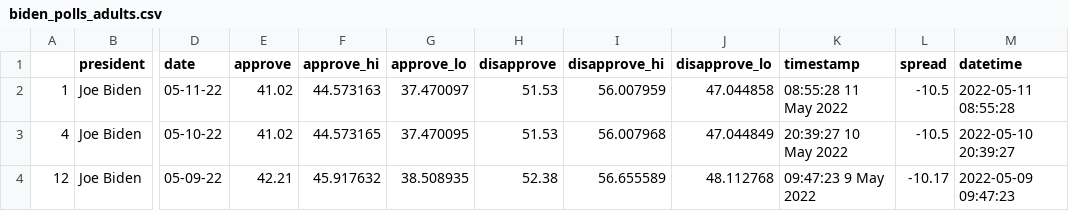
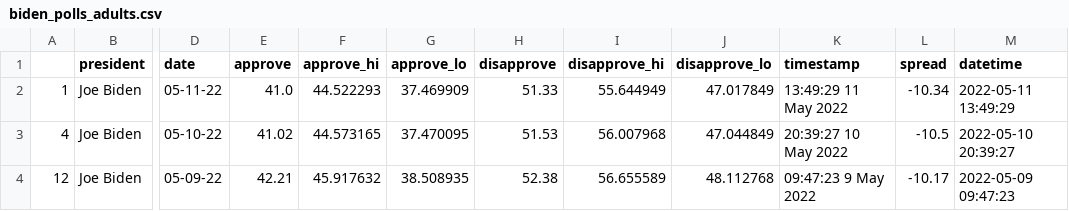
Before and after one commit to TannisthaSinha/live-scraper-demo, a CSV file: data/processed/biden_polls_adults.csv, drawn as a sheet; only a part is shown, gaps mark what is left out; the diff names each change by its address in the sheet, - before the commit and + after, or states it on an @@ line.

```diff
--- a/data/processed/biden_polls_adults.csv
+++ b/data/processed/biden_polls_adults.csv
-E2 (approve): 41.02
+E2 (approve): 41.0
-F2 (approve_hi): 44.573163
+F2 (approve_hi): 44.522293
-G2 (approve_lo): 37.470097
+G2 (approve_lo): 37.469909
-H2 (disapprove): 51.53
+H2 (disapprove): 51.33
-I2 (disapprove_hi): 56.007959
+I2 (disapprove_hi): 55.644949
-J2 (disapprove_lo): 47.044858
+J2 (disapprove_lo): 47.017849
-K2 (timestamp): 08:55:28 11 May 2022
+K2 (timestamp): 13:49:29 11 May 2022
-L2 (spread): -10.5
+L2 (spread): -10.34
-M2 (datetime): 2022-05-11 08:55:28
+M2 (datetime): 2022-05-11 13:49:29
```
